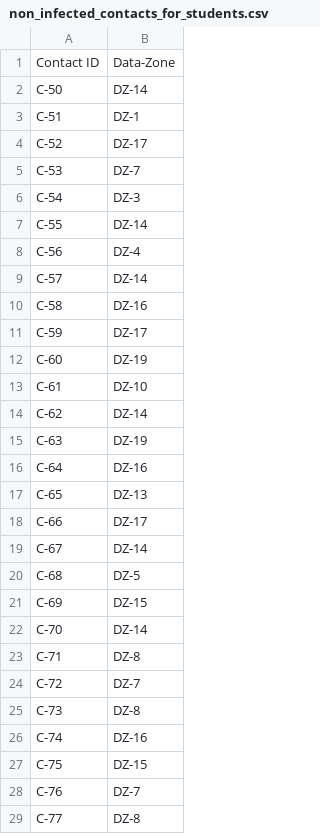
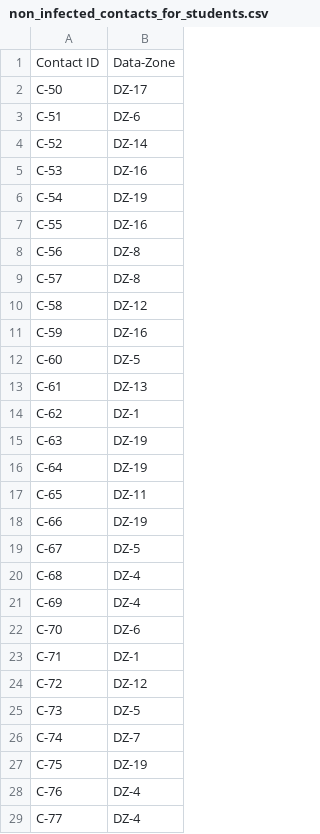
Before and after one commit to Dominic-Arthur/PESC-Activity, a CSV file: non_infected_contacts_for_students.csv, drawn as a sheet; only a part is shown; the diff covers the shown part only.

```diff
--- a/non_infected_contacts_for_students.csv
+++ b/non_infected_contacts_for_students.csv
@@ -1,29 +1,29 @@
 Contact ID,Data-Zone
-C-50,DZ-14
-C-51,DZ-1
-C-52,DZ-17
-C-53,DZ-7
-C-54,DZ-3
-C-55,DZ-14
-C-56,DZ-4
-C-57,DZ-14
-C-58,DZ-16
-C-59,DZ-17
-C-60,DZ-19
-C-61,DZ-10
-C-62,DZ-14
+C-50,DZ-17
+C-51,DZ-6
+C-52,DZ-14
+C-53,DZ-16
+C-54,DZ-19
+C-55,DZ-16
+C-56,DZ-8
+C-57,DZ-8
+C-58,DZ-12
+C-59,DZ-16
+C-60,DZ-5
+C-61,DZ-13
+C-62,DZ-1
 C-63,DZ-19
-C-64,DZ-16
-C-65,DZ-13
-C-66,DZ-17
-C-67,DZ-14
-C-68,DZ-5
-C-69,DZ-15
-C-70,DZ-14
-C-71,DZ-8
-C-72,DZ-7
-C-73,DZ-8
-C-74,DZ-16
-C-75,DZ-15
-C-76,DZ-7
-C-77,DZ-8
+C-64,DZ-19
+C-65,DZ-11
+C-66,DZ-19
+C-67,DZ-5
+C-68,DZ-4
+C-69,DZ-4
+C-70,DZ-6
+C-71,DZ-1
+C-72,DZ-12
+C-73,DZ-5
+C-74,DZ-7
+C-75,DZ-19
+C-76,DZ-4
+C-77,DZ-4
```
Also changed, not shown: 18 edited cells elsewhere in this file, cases_for_students_1.csv, cases_for_students_2.csv, 17 other files.
